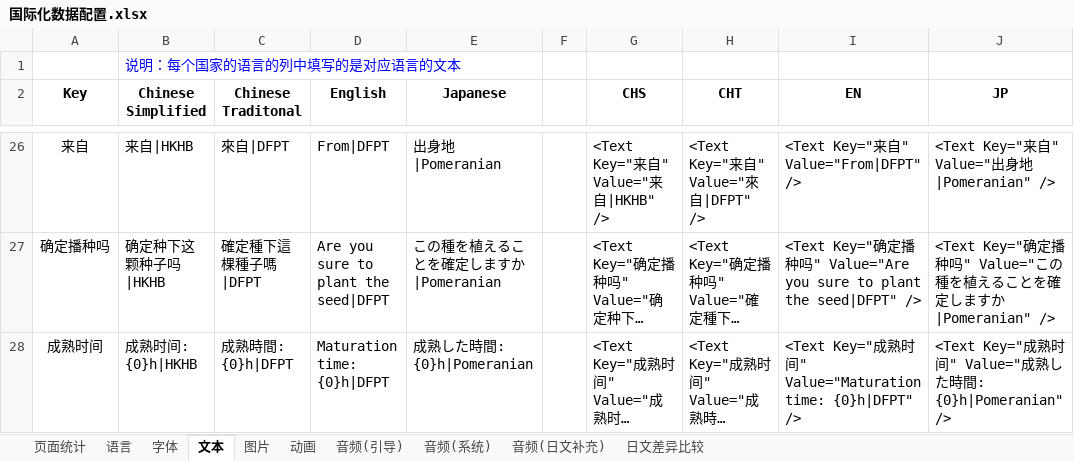
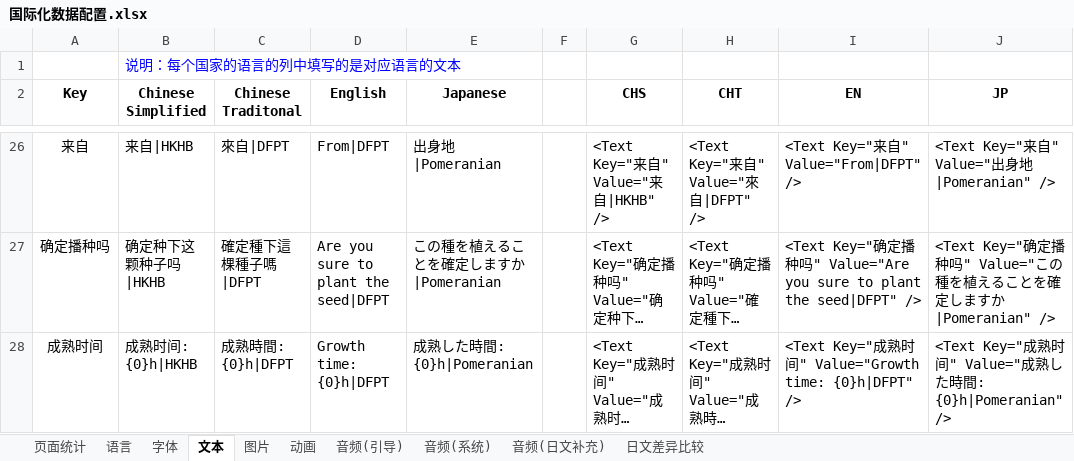
Before and after one commit to EarlyAnt/HankConfig, an Excel workbook: 国际化数据配置.xlsx, sheet 文本, drawn as a sheet; only a part is shown, gaps mark what is left out; long unchanged cells end in …; values as stored, in another font and other column widths than the file's, no borders; table styles not drawn; the diff names each change by its address in the sheet, - before the commit and + after, or states it on an @@ line.

```diff
--- a/国际化数据配置.xlsx (sheet 文本)
+++ b/国际化数据配置.xlsx (sheet 文本)
-D28 (English): Maturation time: {0}h|DFPT
+D28 (English): Growth time: {0}h|DFPT
-I28 (EN): …间" Value="Maturation time: {0}h|DFPT"…
+I28 (EN): …间" Value="Growth time: {0}h|DFPT"…
```
Also changed, not shown: 1 other file.
